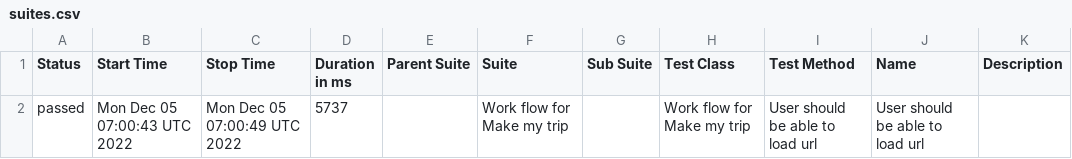
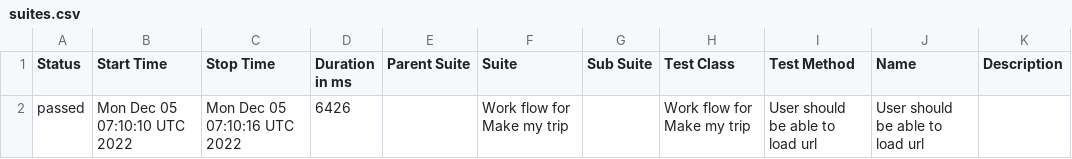
Before and after one commit to AnilCa1905/Allure_Report_MakeMyTrip, a CSV file: data/suites.csv, drawn as a sheet.

```diff
--- a/data/suites.csv
+++ b/data/suites.csv
@@ -1,2 +1,2 @@
 "Status","Start Time","Stop Time","Duration in ms","Parent Suite","Suite","Sub Suite","Test Class","Test Method","Name","Description"
-"passed","Mon Dec 05 07:00:43 UTC 2022","Mon Dec 05 07:00:49 UTC 2022","5737","","Work flow for Make my trip","","Work flow for Make my trip","User should be able to load url","User should be able to load url",""
+"passed","Mon Dec 05 07:10:10 UTC 2022","Mon Dec 05 07:10:16 UTC 2022","6426","","Work flow for Make my trip","","Work flow for Make my trip","User should be able to load url","User should be able to load url",""
```
Also changed, not shown: 16 other files.
